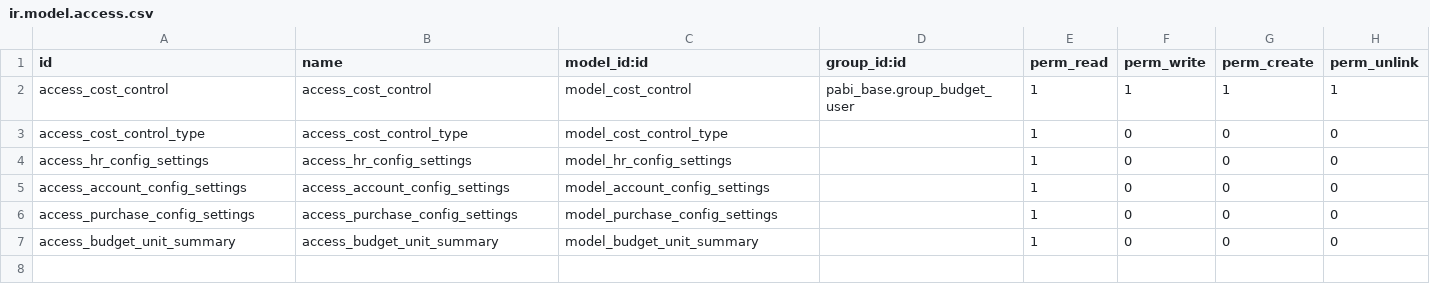
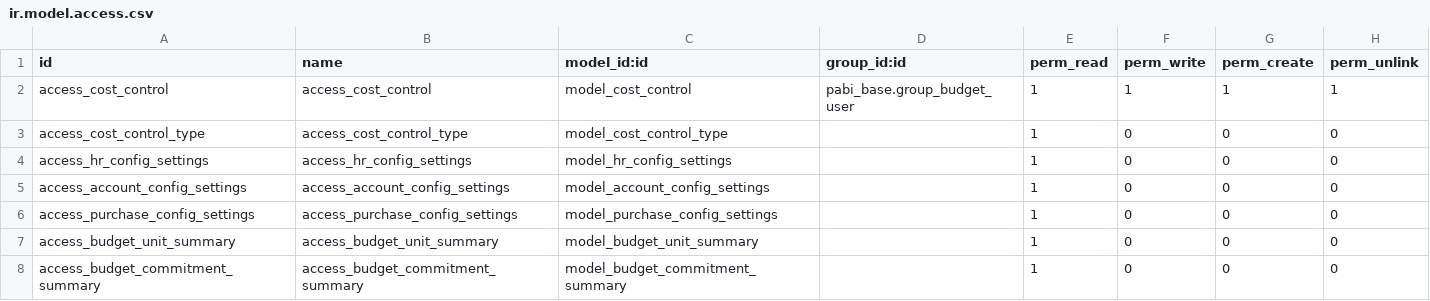
Before and after one commit to pabi2/pb2_addons, a CSV file: pabi_chartfield/security/ir.model.access.csv, drawn as a sheet.

```diff
--- a/pabi_chartfield/security/ir.model.access.csv
+++ b/pabi_chartfield/security/ir.model.access.csv
@@ -7 +7,2 @@ access_purchase_config_settings,access_purchase_config_settings,model_purchase_c
 access_budget_unit_summary,access_budget_unit_summary,model_budget_unit_summary,,1,0,0,0
+access_budget_commitment_summary,access_budget_commitment_summary,model_budget_commitment_summary,,1,0,0,0
```
Also changed, not shown: pabi_name_search/ir.model.csv, 10 other files.
